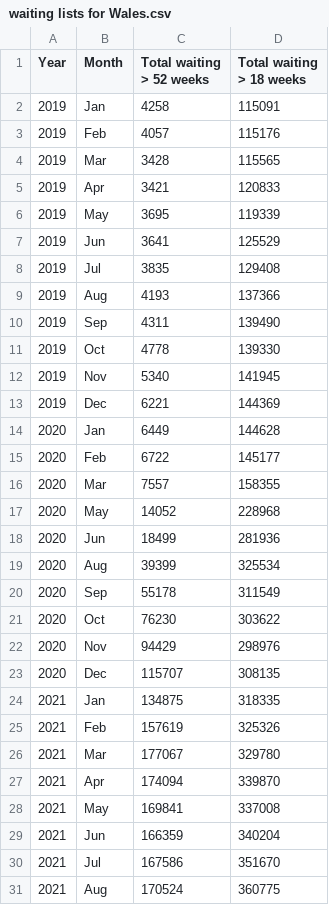
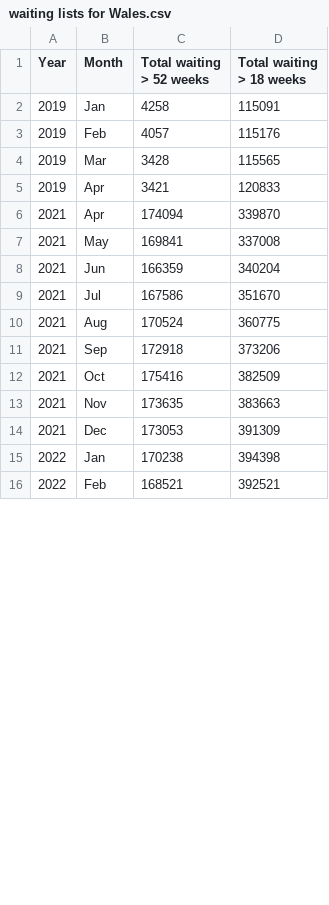
Before and after one commit to britishredcrosssociety/nhs-waiting-times, a CSV file: data/waiting lists for Wales.csv, drawn as a sheet; only a part is shown; the shorter side is filled out with more unchanged rows; the diff covers the shown part only.

```diff
--- a/data/waiting lists for Wales.csv
+++ b/data/waiting lists for Wales.csv
@@ -5,23 +5,2 @@ Year,Month,Total waiting > 52 weeks,Total waiting > 18 weeks
 2019,Apr,3421,120833
-2019,May,3695,119339
-2019,Jun,3641,125529
-2019,Jul,3835,129408
-2019,Aug,4193,137366
-2019,Sep,4311,139490
-2019,Oct,4778,139330
-2019,Nov,5340,141945
-2019,Dec,6221,144369
-2020,Jan,6449,144628
-2020,Feb,6722,145177
-2020,Mar,7557,158355
-2020,May,14052,228968
-2020,Jun,18499,281936
-2020,Aug,39399,325534
-2020,Sep,55178,311549
-2020,Oct,76230,303622
-2020,Nov,94429,298976
-2020,Dec,115707,308135
-2021,Jan,134875,318335
-2021,Feb,157619,325326
-2021,Mar,177067,329780
 2021,Apr,174094,339870
```
Also changed, not shown: 3 added rows and 2 edited cells elsewhere in this file, data/waiting list flow for STPs.csv, data/waiting lists for NI.csv, 20 other files.
